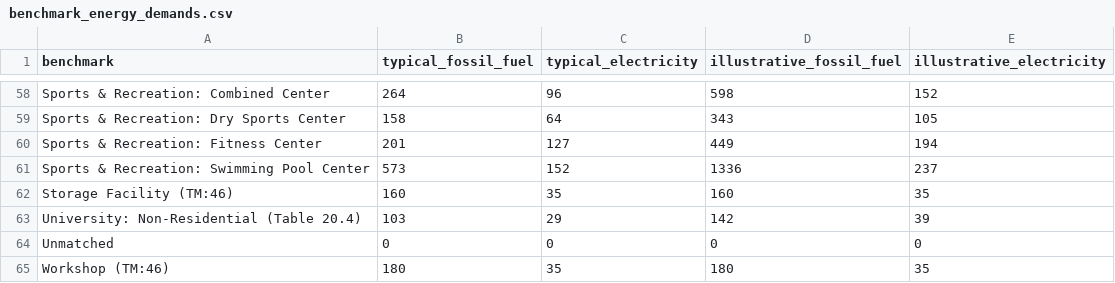
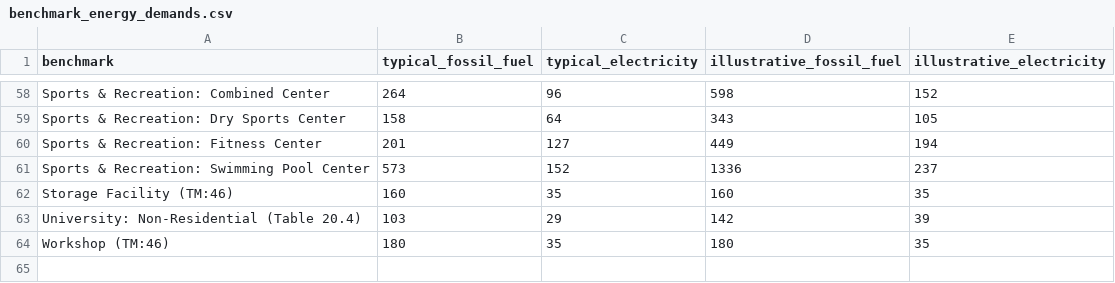
Before and after one commit to codema-dev/drem, a CSV file: data/commercial_building_benchmarks/benchmark_energy_demands.csv, drawn as a sheet; only a part is shown, gaps mark what is left out; the diff names each change by its address in the sheet, - before the commit and + after, or states it on an @@ line.

Commit message:
Apply benchmarks to floor areas

```diff
--- a/data/commercial_building_benchmarks/benchmark_energy_demands.csv
+++ b/data/commercial_building_benchmarks/benchmark_energy_demands.csv
-row 64: Unmatched | 0 | 0 | 0 | 0
```
Also changed, not shown: 8 other files.
